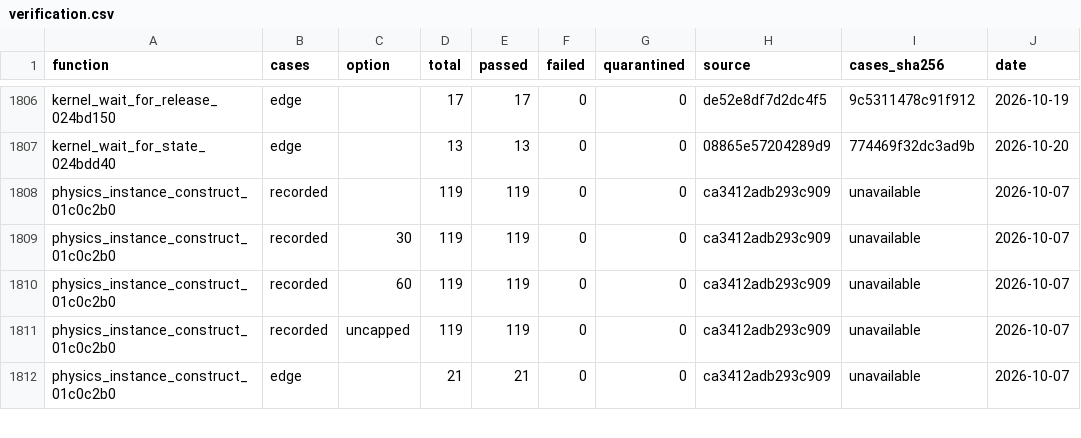
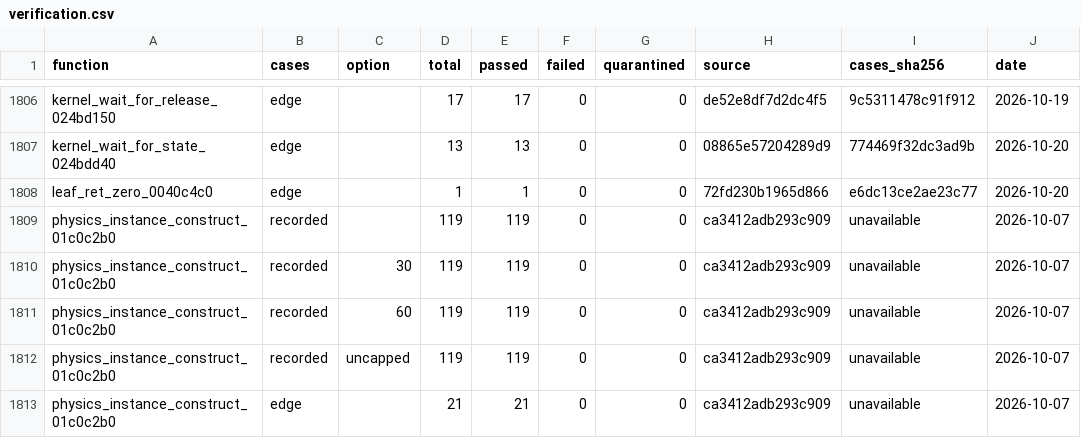
Before and after one commit to Phylliida/Paleblood, a CSV file: symbols/verification.csv, drawn as a sheet; only a part is shown, gaps mark what is left out.

```diff
--- a/symbols/verification.csv
+++ b/symbols/verification.csv
@@ -1807,2 +1807,3 @@ kernel_wait_for_release_024bd150,edge,,17,17,0,0,de52e8df7d2dc4f5,9c5311478c91f9
 kernel_wait_for_state_024bdd40,edge,,13,13,0,0,08865e57204289d9,774469f32dc3ad9b,2026-10-20
+leaf_ret_zero_0040c4c0,edge,,1,1,0,0,72fd230b1965d866,e6dc13ce2ae23c77,2026-10-20
 physics_instance_construct_01c0c2b0,recorded,,119,119,0,0,ca3412adb293c909,unavailable,2026-10-07
```
Also changed, not shown: symbols/functions.csv, symbols/replacement_origins.csv, 6 other files.
